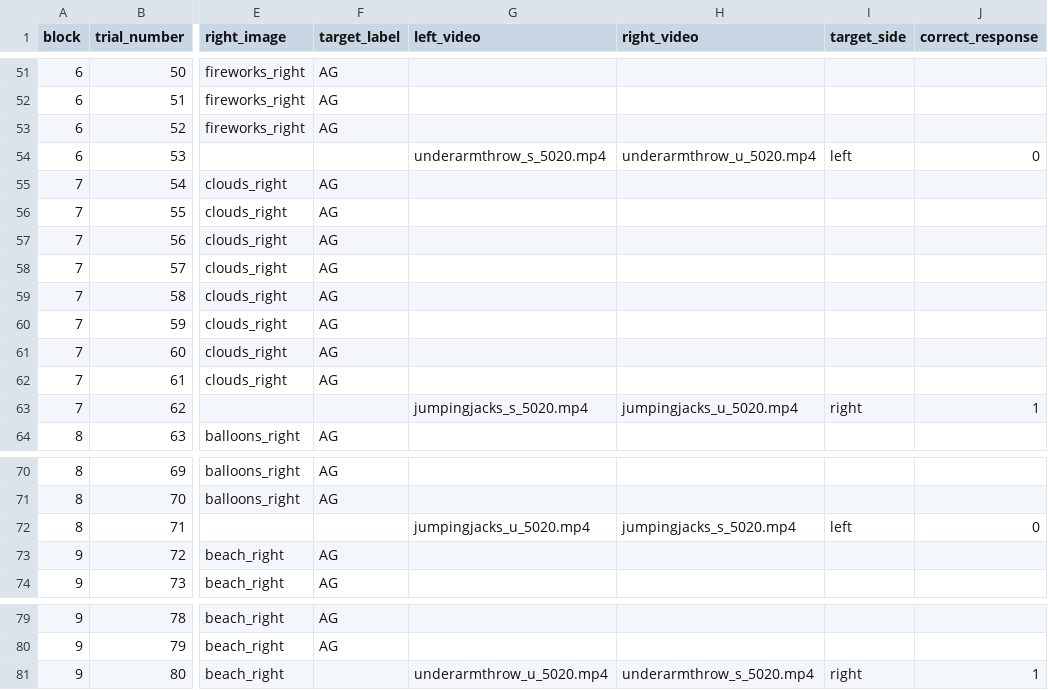
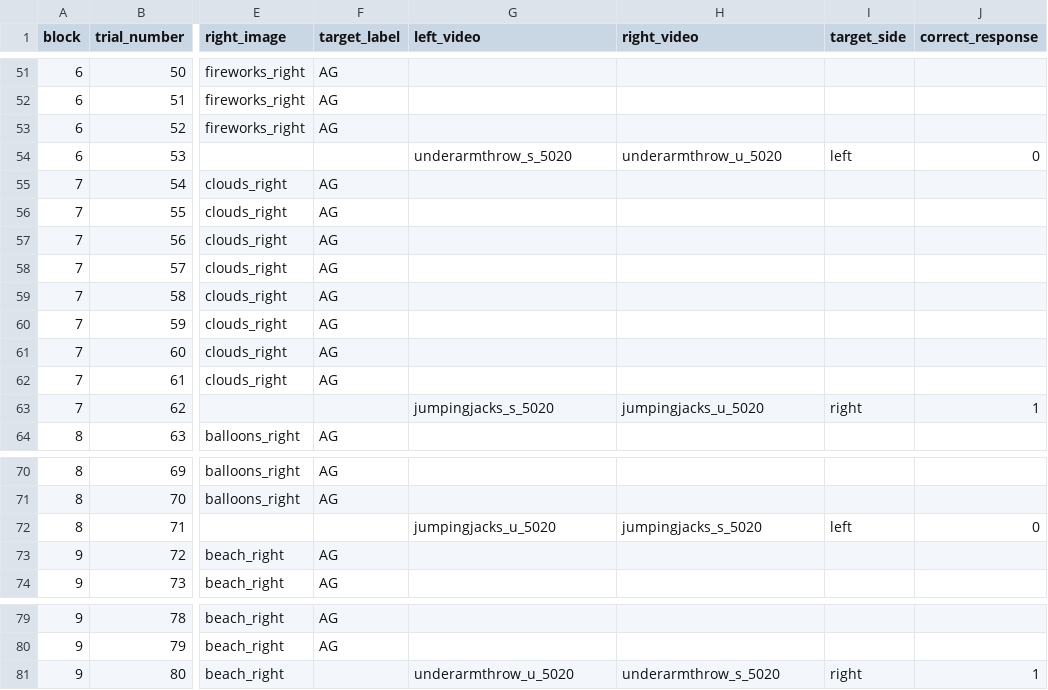
Before and after one commit to hjweaver4/BioMAP, a CSV file: orders/bioMap_order1.csv, drawn as a sheet; only a part is shown, gaps mark what is left out; the diff covers the shown part only; the diff names each change by its address in the sheet, - before the commit and + after, or states it on an @@ line.

```diff
--- a/orders/bioMap_order1.csv
+++ b/orders/bioMap_order1.csv
-G54 (left_video): underarmthrow_s_5020.mp4
+G54 (left_video): underarmthrow_s_5020
-H54 (right_video): underarmthrow_u_5020.mp4
+H54 (right_video): underarmthrow_u_5020
-G63 (left_video): jumpingjacks_s_5020.mp4
+G63 (left_video): jumpingjacks_s_5020
-H63 (right_video): jumpingjacks_u_5020.mp4
+H63 (right_video): jumpingjacks_u_5020
-G72 (left_video): jumpingjacks_u_5020.mp4
+G72 (left_video): jumpingjacks_u_5020
-H72 (right_video): jumpingjacks_s_5020.mp4
+H72 (right_video): jumpingjacks_s_5020
-G81 (left_video): underarmthrow_u_5020.mp4
+G81 (left_video): underarmthrow_u_5020
-H81 (right_video): underarmthrow_s_5020.mp4
+H81 (right_video): underarmthrow_s_5020
```
Also changed, not shown: 16 edited cells elsewhere in this file, 14 other files.
